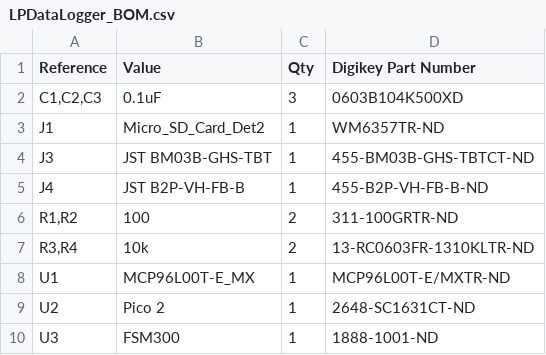
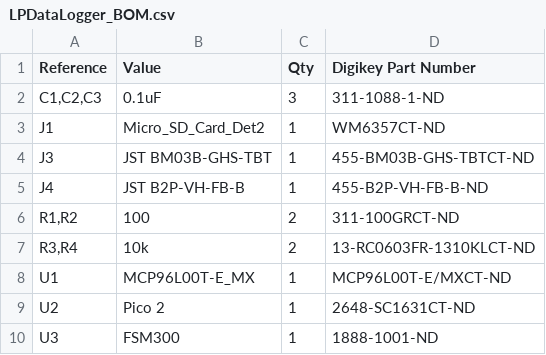
Before and after one commit to krups/KREPE3-Hardware, a CSV file: LPDataLogger/Documentation/LPDataLogger_BOM.csv, drawn as a sheet.

```diff
--- a/LPDataLogger/Documentation/LPDataLogger_BOM.csv
+++ b/LPDataLogger/Documentation/LPDataLogger_BOM.csv
@@ -1,9 +1,9 @@
 "Reference","Value","Qty","Digikey Part Number"
-"C1,C2,C3","0.1uF","3","0603B104K500XD"
-"J1","Micro_SD_Card_Det2","1","WM6357TR-ND"
+"C1,C2,C3","0.1uF","3","311-1088-1-ND"
+"J1","Micro_SD_Card_Det2","1","WM6357CT-ND"
 "J3","JST BM03B-GHS-TBT","1","455-BM03B-GHS-TBTCT-ND"
 "J4","JST B2P-VH-FB-B","1","455-B2P-VH-FB-B-ND"
-"R1,R2","100","2","311-100GRTR-ND"
-"R3,R4","10k","2","13-RC0603FR-1310KLTR-ND"
-"U1","MCP96L00T-E_MX","1","MCP96L00T-E/MXTR-ND"
+"R1,R2","100","2","311-100GRCT-ND"
+"R3,R4","10k","2","13-RC0603FR-1310KLCT-ND"
+"U1","MCP96L00T-E_MX","1","MCP96L00T-E/MXCT-ND"
 "U2","Pico 2","1","2648-SC1631CT-ND"
```
Also changed, not shown: 5 other files.
